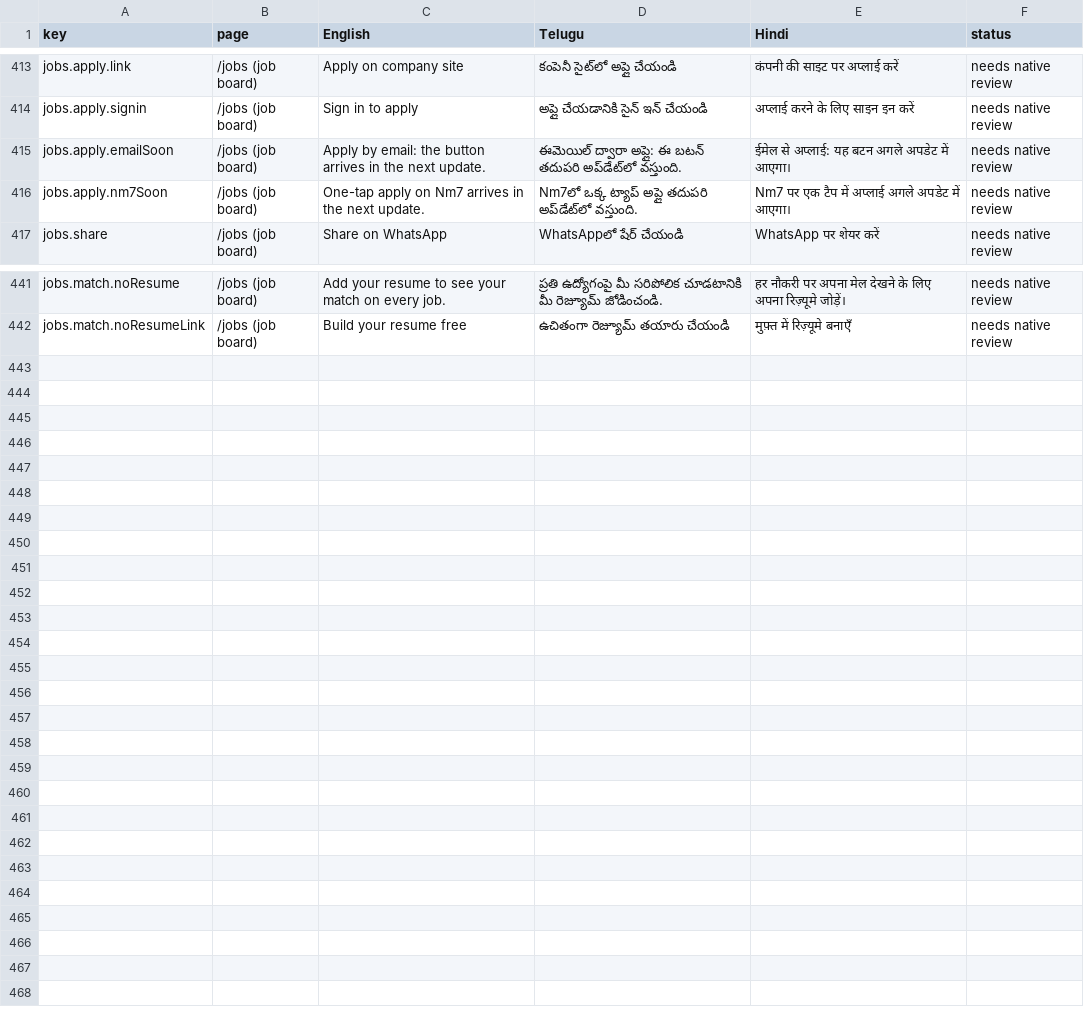
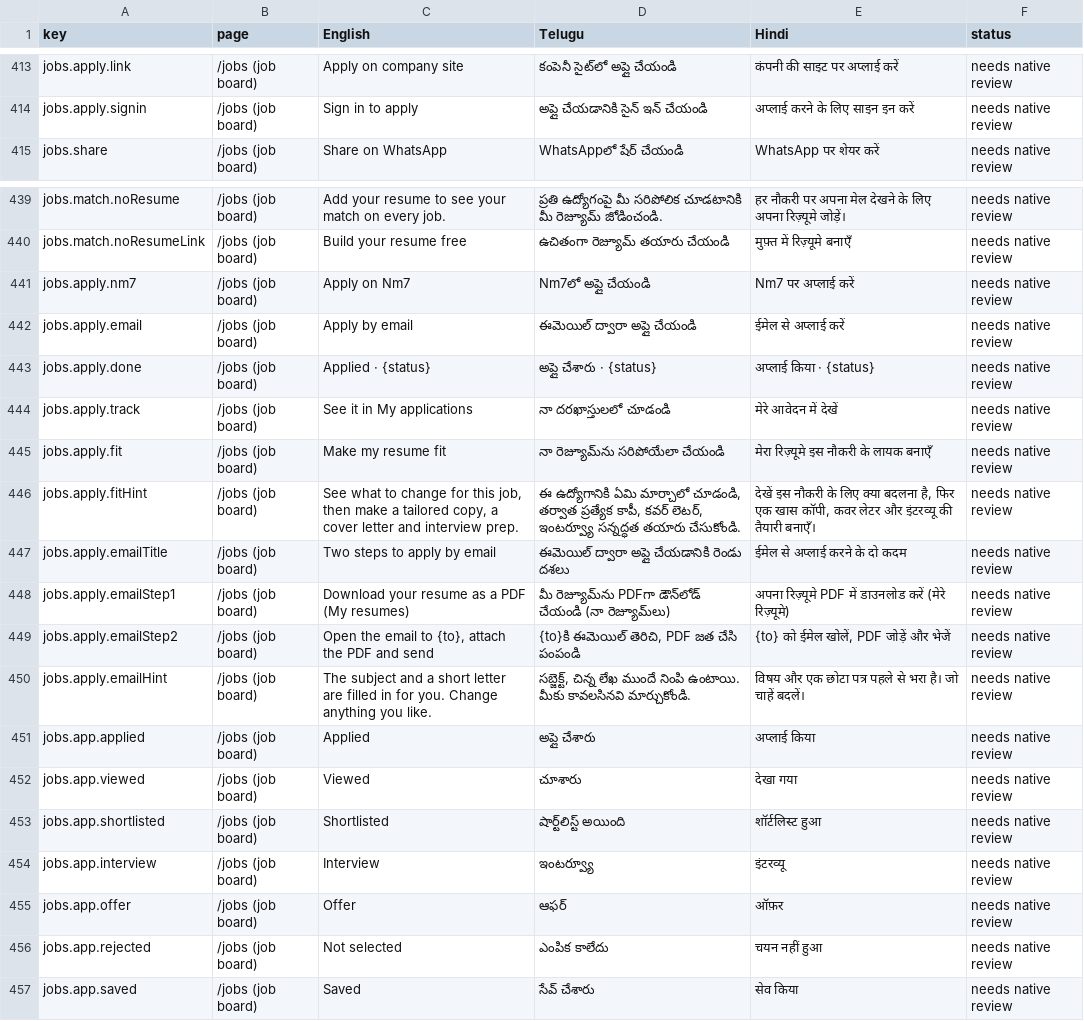
Before and after one commit to NareshMaddela021/NM7, a CSV file: docs/translations-review.csv, drawn as a sheet; only a part is shown, gaps mark what is left out; removed rows and columns are numbered as before the commit, all else as after; the diff names each change by its address in the sheet, - before the commit and + after, or states it on an @@ line.

```diff
--- a/docs/translations-review.csv
+++ b/docs/translations-review.csv
-row 415: jobs.apply.emailSoon | /jobs (job board) | Apply by email: the button arrives in the next update. | ఈమెయిల్ ద్వారా అప్లై: ఈ బటన్ తదుపరి అప్‌డేట్‌లో వస్తుంది. | ईमेल से अप्लाई: यह बटन अगले अपडेट में आएगा। | needs native review
-row 416: jobs.apply.nm7Soon | /jobs (job board) | One-tap apply on Nm7 arrives in the next update. | Nm7లో ఒక్క ట్యాప్ అప్లై తదుపరి అప్‌డేట్‌లో వస్తుంది. | Nm7 पर एक टैप में अप्लाई अगले अपडेट में आएगा। | needs native review
+row 441: jobs.apply.nm7 | /jobs (job board) | Apply on Nm7 | Nm7లో అప్లై చేయండి | Nm7 पर अप्लाई करें | needs native review
+row 442: jobs.apply.email | /jobs (job board) | Apply by email | ఈమెయిల్ ద్వారా అప్లై చేయండి | ईमेल से अप्लाई करें | needs native review
+row 443: jobs.apply.done | /jobs (job board) | Applied · {status} | అప్లై చేశారు · {status} | अप्लाई किया · {status} | needs native review
+row 444: jobs.apply.track | /jobs (job board) | See it in My applications | నా దరఖాస్తులలో చూడండి | मेरे आवेदन में देखें | needs native review
+row 445: jobs.apply.fit | /jobs (job board) | Make my resume fit | నా రెజ్యూమ్‌ను సరిపోయేలా చేయండి | मेरा रिज़्यूमे इस नौकरी के लायक बनाएँ | needs native review
+row 446: jobs.apply.fitHint | /jobs (job board) | See what to change for this job, then make a tailored copy, a cover letter and interview prep. | ఈ ఉద్యోగానికి ఏమి మార్చాలో చూడండి, తర్వాత ప్రత్యేక కాపీ, కవర్ లెటర్, ఇంటర్వ్యూ సన్నద్ధత తయారు చేసుకోండి. | देखें इस नौकरी के लिए क्या बदलना है, फिर एक खास कॉपी, कवर लेटर और इंटरव्यू की तैयारी बनाएँ। | needs native review
+row 447: jobs.apply.emailTitle | /jobs (job board) | Two steps to apply by email | ఈమెయిల్ ద్వారా అప్లై చేయడానికి రెండు దశలు | ईमेल से अप्लाई करने के दो कदम | needs native review
+row 448: jobs.apply.emailStep1 | /jobs (job board) | Download your resume as a PDF (My resumes) | మీ రెజ్యూమ్‌ను PDFగా డౌన్‌లోడ్ చేయండి (నా రెజ్యూమ్‌లు) | अपना रिज़्यूमे PDF में डाउनलोड करें (मेरे रिज़्यूमे) | needs native review
+row 449: jobs.apply.emailStep2 | /jobs (job board) | Open the email to {to}, attach the PDF and send | {to}కి ఈమెయిల్ తెరిచి, PDF జత చేసి పంపండి | {to} को ईमेल खोलें, PDF जोड़ें और भेजें | needs native review
+row 450: jobs.apply.emailHint | /jobs (job board) | The subject and a short letter are filled in for you. Change anything you like. | సబ్జెక్ట్, చిన్న లేఖ ముందే నింపి ఉంటాయి. మీకు కావలసినవి మార్చుకోండి. | विषय और एक छोटा पत्र पहले से भरा है। जो चाहें बदलें। | needs native review
+row 451: jobs.app.applied | /jobs (job board) | Applied | అప్లై చేశారు | अप्लाई किया | needs native review
+row 452: jobs.app.viewed | /jobs (job board) | Viewed | చూశారు | देखा गया | needs native review
+row 453: jobs.app.shortlisted | /jobs (job board) | Shortlisted | షార్ట్‌లిస్ట్ అయింది | शॉर्टलिस्ट हुआ | needs native review
+row 454: jobs.app.interview | /jobs (job board) | Interview | ఇంటర్వ్యూ | इंटरव्यू | needs native review
+row 455: jobs.app.offer | /jobs (job board) | Offer | ఆఫర్ | ऑफ़र | needs native review
+row 456: jobs.app.rejected | /jobs (job board) | Not selected | ఎంపిక కాలేదు | चयन नहीं हुआ | needs native review
+row 457: jobs.app.saved | /jobs (job board) | Saved | సేవ్ చేశారు | सेव किया | needs native review
```
Also changed, not shown: 18 other files.
